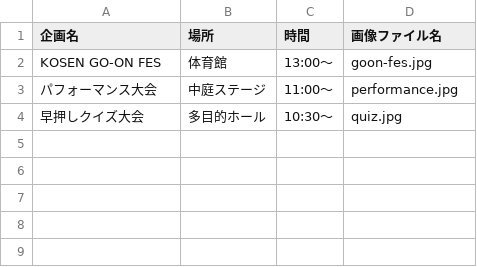
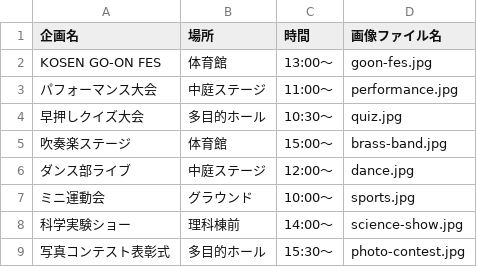
Before and after one commit to gtyuzuki/oitakosen-festival, a CSV file: Events.csv, drawn as a sheet.

```diff
--- a/Events.csv
+++ b/Events.csv
@@ -4 +4,6 @@ KOSEN GO-ON FES,体育館,13:00〜,goon-fes.jpg
 早押しクイズ大会,多目的ホール,10:30〜,quiz.jpg
+吹奏楽ステージ,体育館,15:00〜,brass-band.jpg
+ダンス部ライブ,中庭ステージ,12:00〜,dance.jpg
+ミニ運動会,グラウンド,10:00〜,sports.jpg
+科学実験ショー,理科棟前,14:00〜,science-show.jpg
+写真コンテスト表彰式,多目的ホール,15:30〜,photo-contest.jpg
```
Also changed, not shown: 7 other files.
